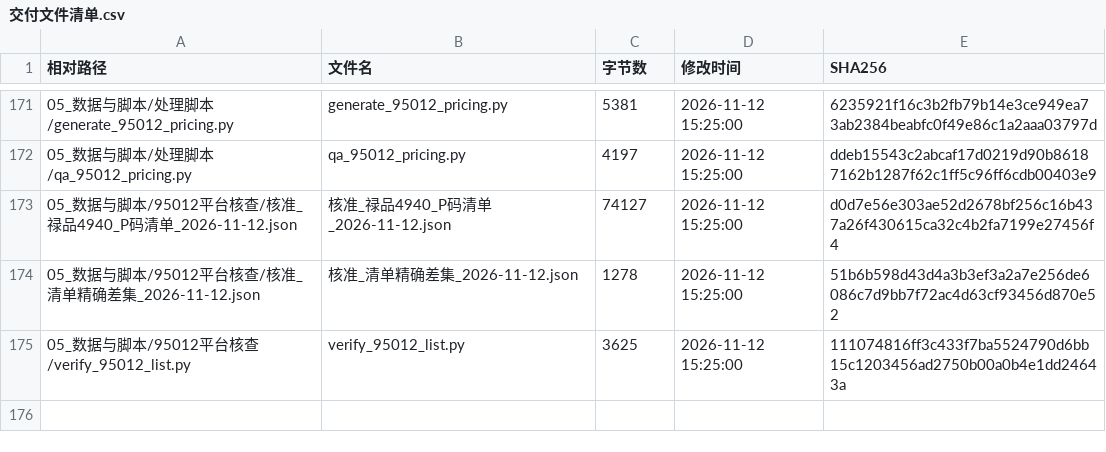
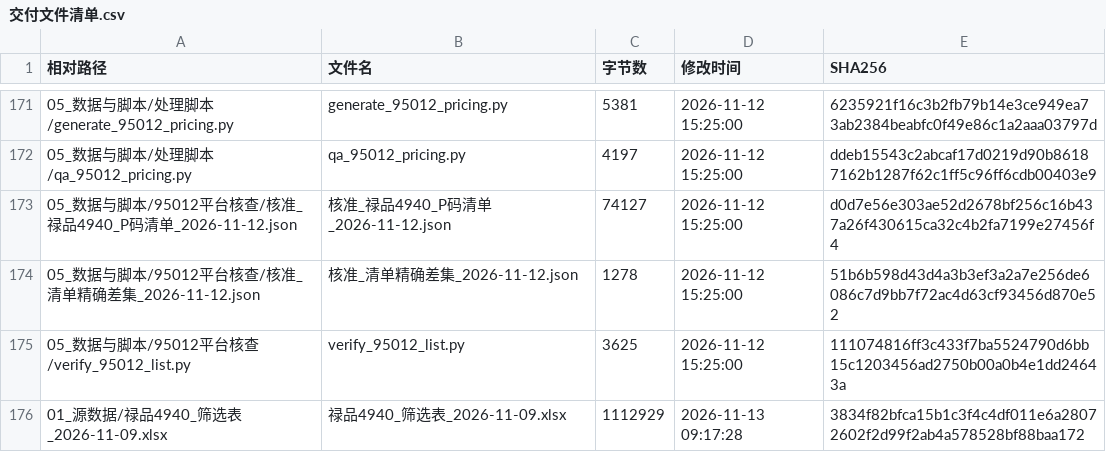
Before and after one commit to alfred070985/benlink-product, a CSV file: 00_项目汇总/交付文件清单.csv, drawn as a sheet; only a part is shown, gaps mark what is left out; the diff names each change by its address in the sheet, - before the commit and + after, or states it on an @@ line.

Commit message:
docs(inventory): 交付清单补登记 95012 的 4940 行源表（含 SHA256 指纹）

```diff
--- a/00_项目汇总/交付文件清单.csv
+++ b/00_项目汇总/交付文件清单.csv
+row 176: 01_源数据/禄品4940_筛选表_2026-11-09.xlsx | 禄品4940_筛选表_2026-11-09.xlsx | 1112929 | 2026-11-13 09:17:28 | 3834f82bfca15b1c3f4c4df011e6a28072602f2d99f2ab4a578528bf88baa172
```
